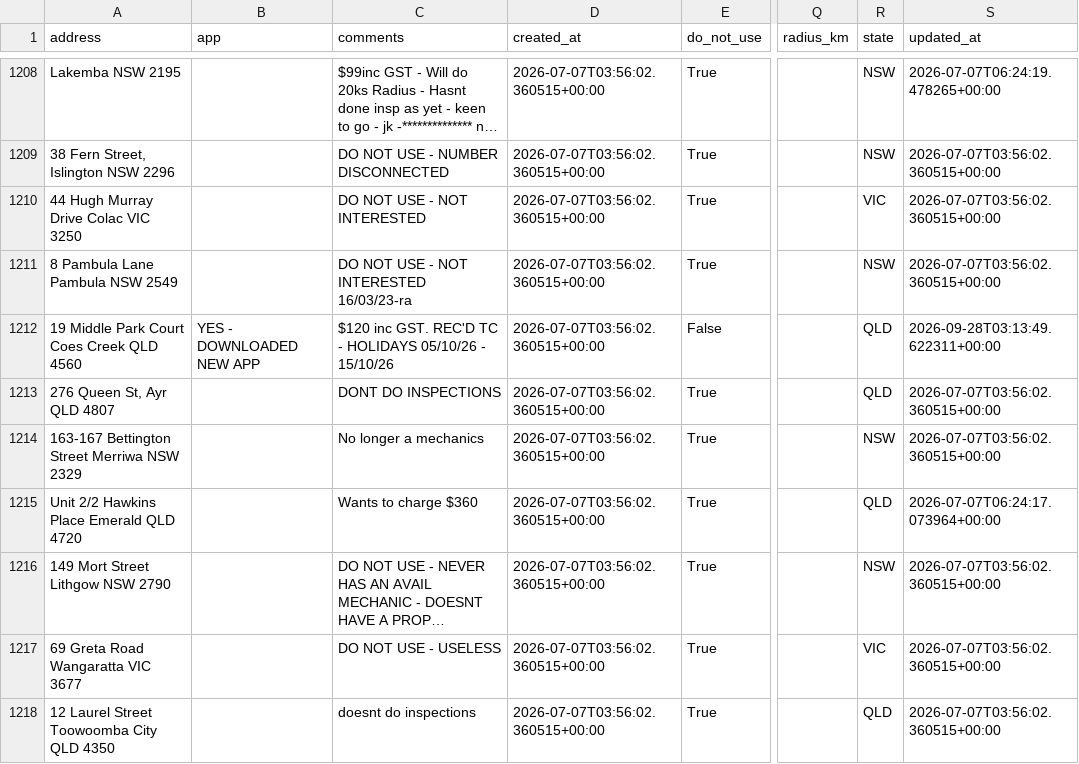
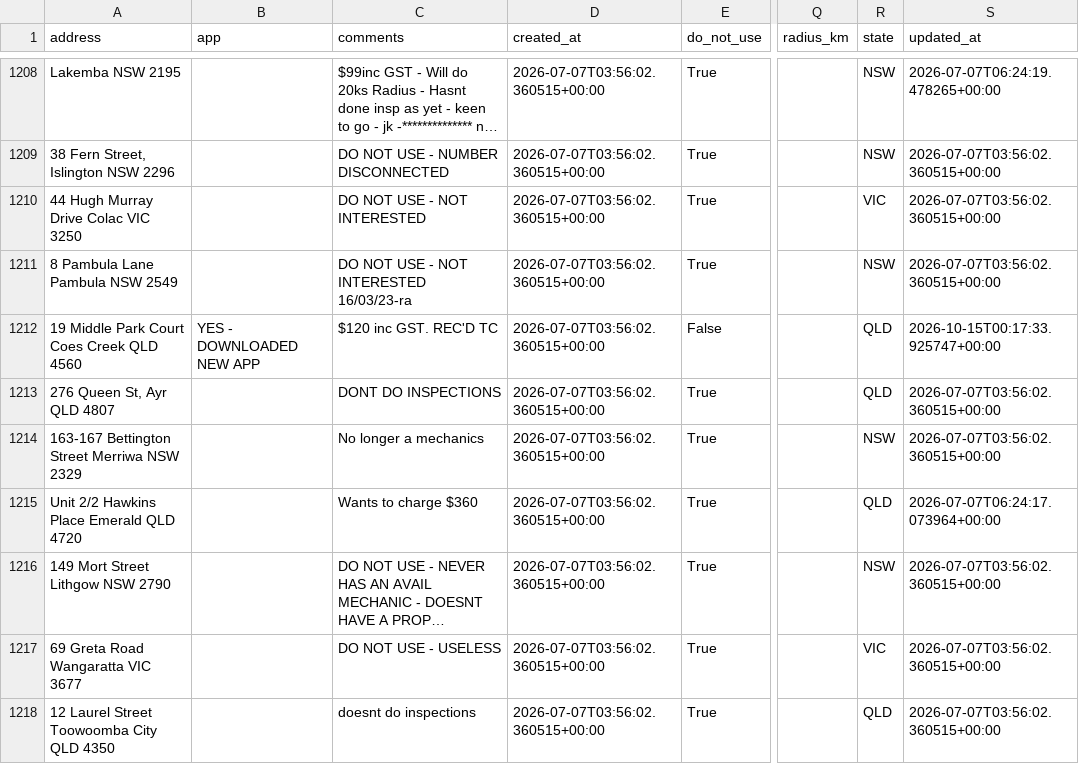
Before and after one commit to Mazza24/verifi-mechanic-map, a CSV file: backup/mechanics.csv, drawn as a sheet; only a part is shown, gaps mark what is left out; long unchanged cells end in …; the diff names each change by its address in the sheet, - before the commit and + after, or states it on an @@ line.

```diff
--- a/backup/mechanics.csv
+++ b/backup/mechanics.csv
-C1212 (comments): $120 inc GST. REC'D TC - HOLIDAYS 05/10/26 - 15/10/26
+C1212 (comments): $120 inc GST. REC'D TC
-S1212 (updated_at): 2026-09-28T03:13:49.622311+00:00
+S1212 (updated_at): 2026-10-15T00:17:33.925747+00:00
```
Also changed, not shown: backup/change_log.csv.
